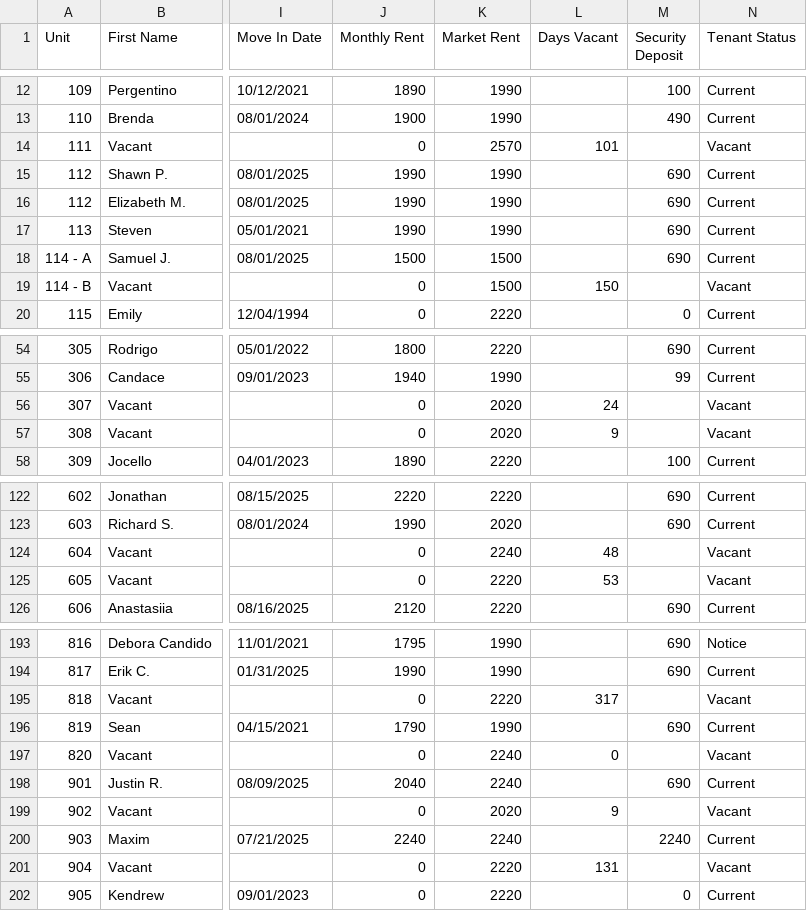
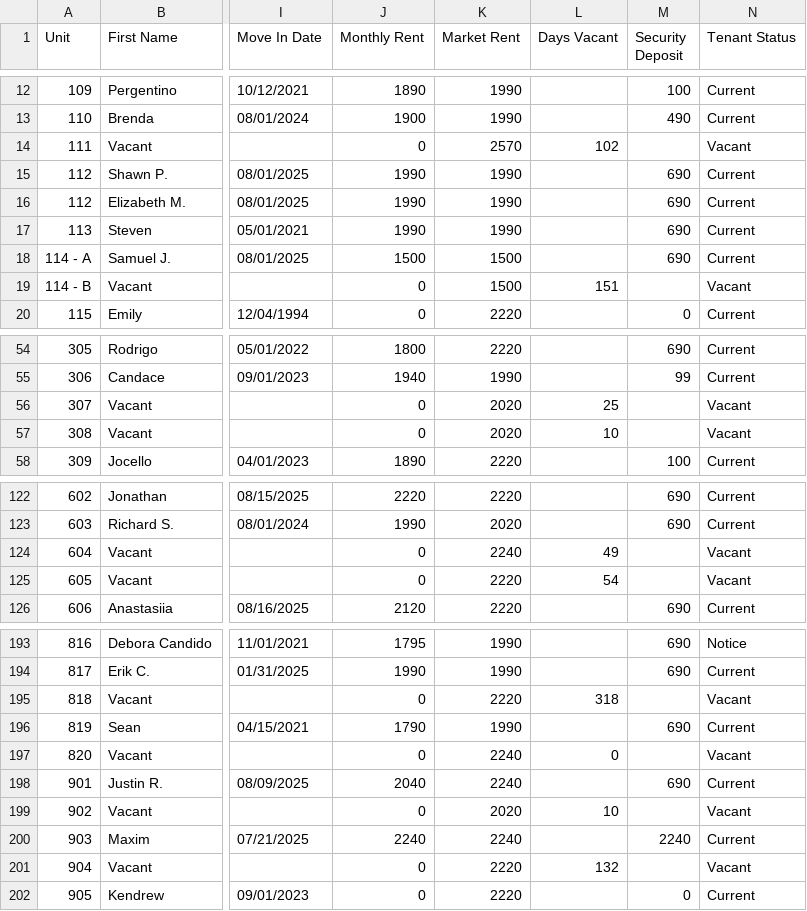
Before and after one commit to v3ads/gardens2-newrepl, a CSV file: data/master-2025-10-10.csv, drawn as a sheet; only a part is shown, gaps mark what is left out; the diff covers the shown part only; the diff names each change by its address in the sheet, - before the commit and + after, or states it on an @@ line.

```diff
--- a/data/master-2025-10-10.csv
+++ b/data/master-2025-10-10.csv
-L14 (Days Vacant): 101
+L14 (Days Vacant): 102
-L19 (Days Vacant): 150
+L19 (Days Vacant): 151
-L56 (Days Vacant): 24
+L56 (Days Vacant): 25
-L57 (Days Vacant): 9
+L57 (Days Vacant): 10
-L124 (Days Vacant): 48
+L124 (Days Vacant): 49
-L125 (Days Vacant): 53
+L125 (Days Vacant): 54
-L195 (Days Vacant): 317
+L195 (Days Vacant): 318
-L199 (Days Vacant): 9
+L199 (Days Vacant): 10
-L201 (Days Vacant): 131
+L201 (Days Vacant): 132
```
Also changed, not shown: 16 edited cells elsewhere in this file, 1 other file.
